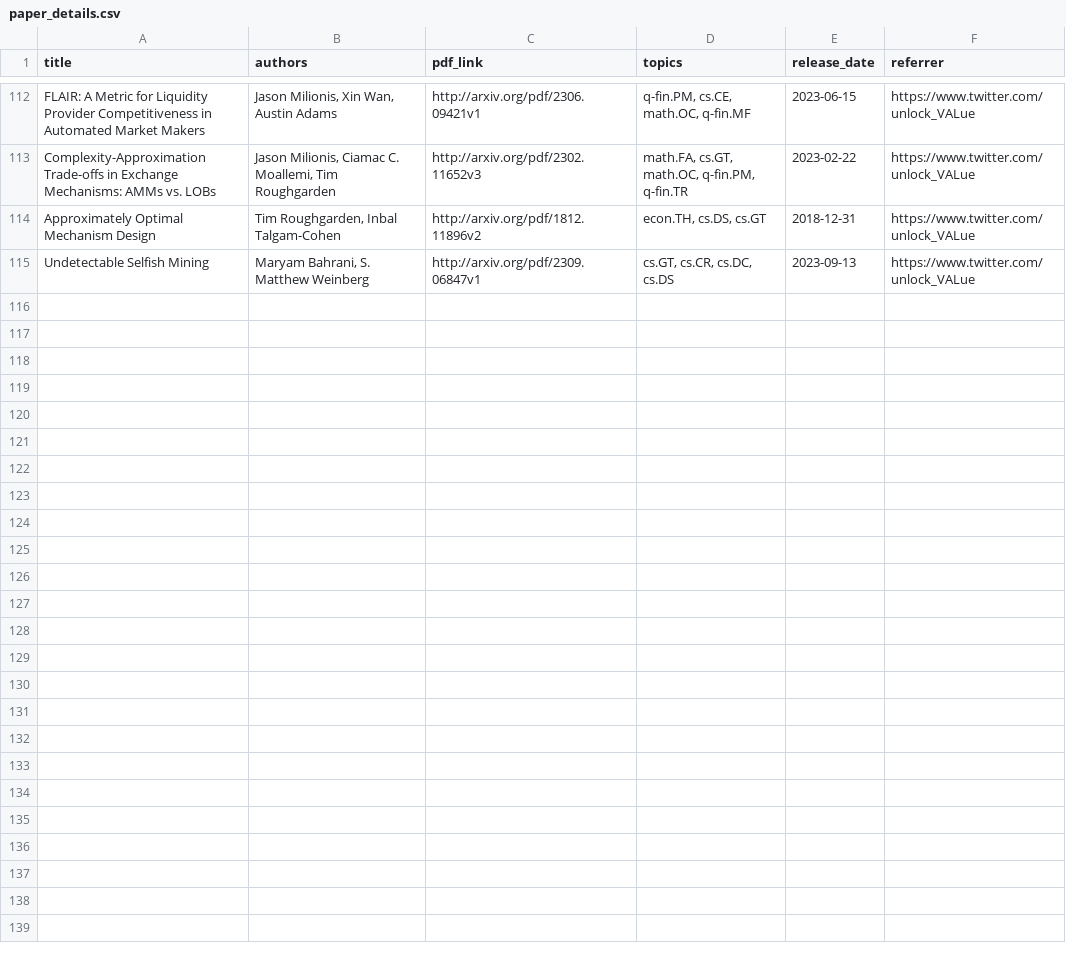
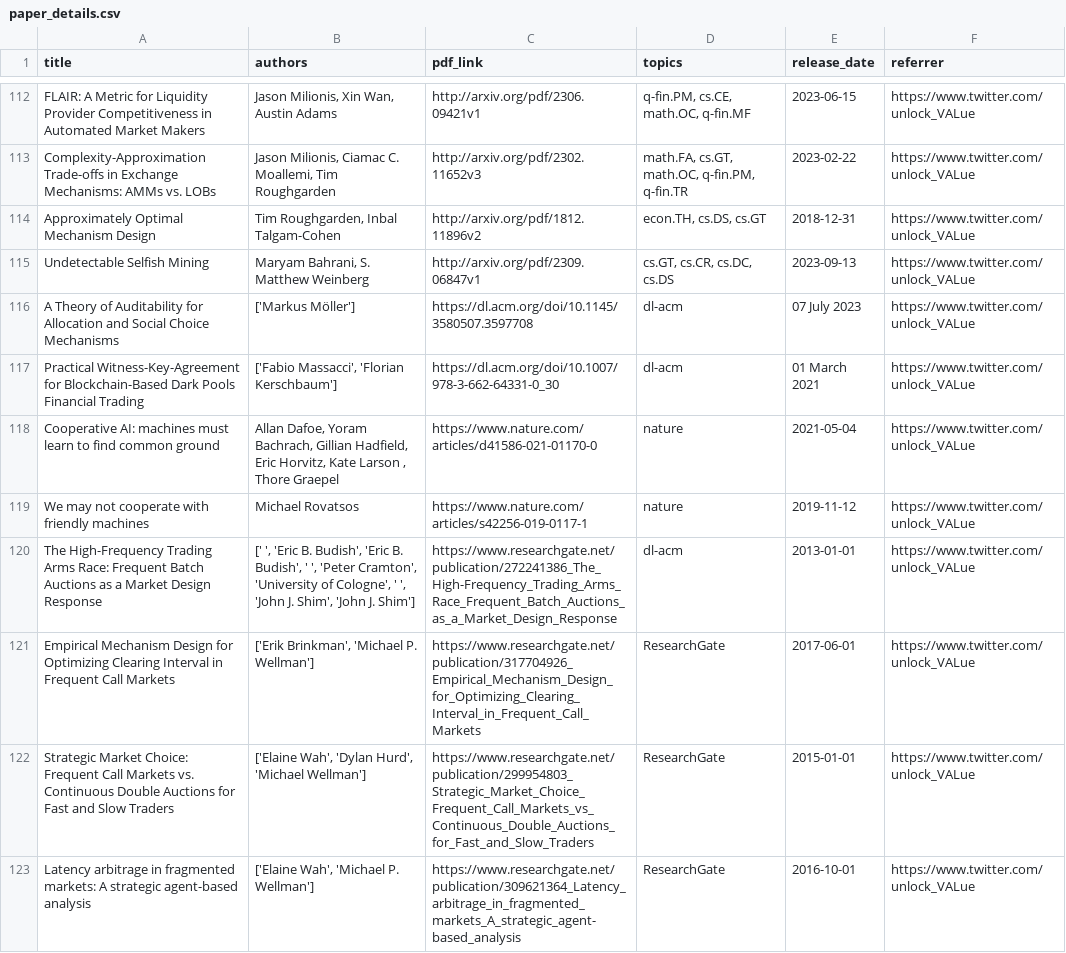
Before and after one commit to mev-fyi/data, a CSV file: data/paper_details.csv, drawn as a sheet; only a part is shown, gaps mark what is left out; the diff names each change by its address in the sheet, - before the commit and + after, or states it on an @@ line.

Commit message:
features: add research paper support for ResearchGate, Nature, DL-ACM

```diff
--- a/data/paper_details.csv
+++ b/data/paper_details.csv
+row 116: A Theory of Auditability for Allocation and Social Choice Mechanisms | ['Markus Möller'] | https://dl.acm.org/doi/10.1145/3580507.3597708 | dl-acm | 07 July 2023 | https://www.twitter.com/unlock_VALue
+row 117: Practical Witness-Key-Agreement for Blockchain-Based Dark Pools Financial Trading | ['Fabio Massacci', 'Florian Kerschbaum'] | https://dl.acm.org/doi/10.1007/978-3-662-64331-0_30 | dl-acm | 01 March 2021 | https://www.twitter.com/unlock_VALue
+row 118: Cooperative AI: machines must learn to find common ground | Allan Dafoe, Yoram Bachrach, Gillian Hadfield, Eric Horvitz, Kate Larson , Thore Graepel | https://www.nature.com/articles/d41586-021-01170-0 | nature | 2021-05-04 | https://www.twitter.com/unlock_VALue
+row 119: We may not cooperate with friendly machines | Michael Rovatsos | https://www.nature.com/articles/s42256-019-0117-1 | nature | 2019-11-12 | https://www.twitter.com/unlock_VALue
+row 120: The High-Frequency Trading Arms Race: Frequent Batch Auctions as a Market Design Response | [' ', 'Eric B. Budish', 'Eric B. Budish', ' ', 'Peter Cramton', 'University of Cologne', ' ', 'John J. Shim', 'John J. Shim'] | https://www.researchgate.net/publication/272241386_The_High-Frequency_Trading_Arms_Race_Frequent_Batch_Auctions_as_a_Market_Design_Response | dl-acm | 2013-01-01 | https://www.twitter.com/unlock_VALue
+row 121: Empirical Mechanism Design for Optimizing Clearing Interval in Frequent Call Markets | ['Erik Brinkman', 'Michael P. Wellman'] | https://www.researchgate.net/publication/317704926_Empirical_Mechanism_Design_for_Optimizing_Clearing_Interval_in_Frequent_Call_Markets | ResearchGate | 2017-06-01 | https://www.twitter.com/unlock_VALue
+row 122: Strategic Market Choice: Frequent Call Markets vs. Continuous Double Auctions for Fast and Slow Traders | ['Elaine Wah', 'Dylan Hurd', 'Michael Wellman'] | https://www.researchgate.net/publication/299954803_Strategic_Market_Choice_Frequent_Call_Markets_vs_Continuous_Double_Auctions_for_Fast_and_Slow_Traders | ResearchGate | 2015-01-01 | https://www.twitter.com/unlock_VALue
+row 123: Latency arbitrage in fragmented markets: A strategic agent-based analysis | ['Elaine Wah', 'Michael P. Wellman'] | https://www.researchgate.net/publication/309621364_Latency_arbitrage_in_fragmented_markets_A_strategic_agent-based_analysis | ResearchGate | 2016-10-01 | https://www.twitter.com/unlock_VALue
```
Also changed, not shown: data/links/websites.csv, 2 other files.
